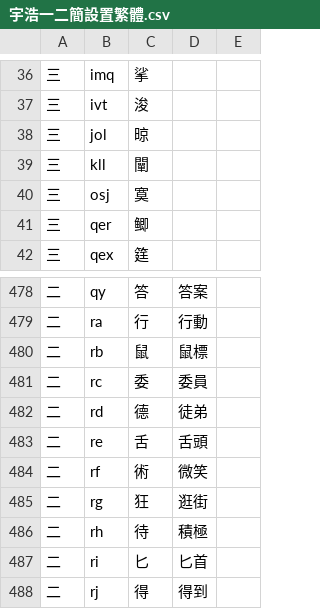
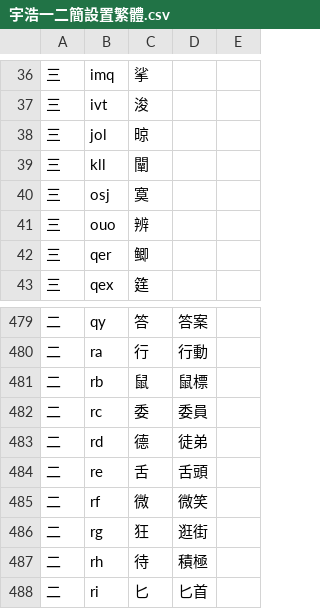
Before and after one commit to forFudan/yuhao, a CSV file: beta/generator/宇浩一二簡設置繁體.csv, drawn as a sheet; only a part is shown, gaps mark what is left out; the shorter side is filled out with more unchanged rows.

```diff
--- a/beta/generator/宇浩一二簡設置繁體.csv
+++ b/beta/generator/宇浩一二簡設置繁體.csv
@@ -40,2 +40,3 @@
 三,osj,寞,,
+三,ouo,辨,,
 三,qer,鲫,,
@@ -483,3 +484,3 @@
 二,re,舌,舌頭,
-二,rf,術,微笑,
+二,rf,微,微笑,
 二,rg,狂,逛街,
```
Also changed, not shown: beta/chaifen/宇浩字根码位映射表.csv, beta/generator/宇浩一二簡設置臺灣.csv, 30 other files.
